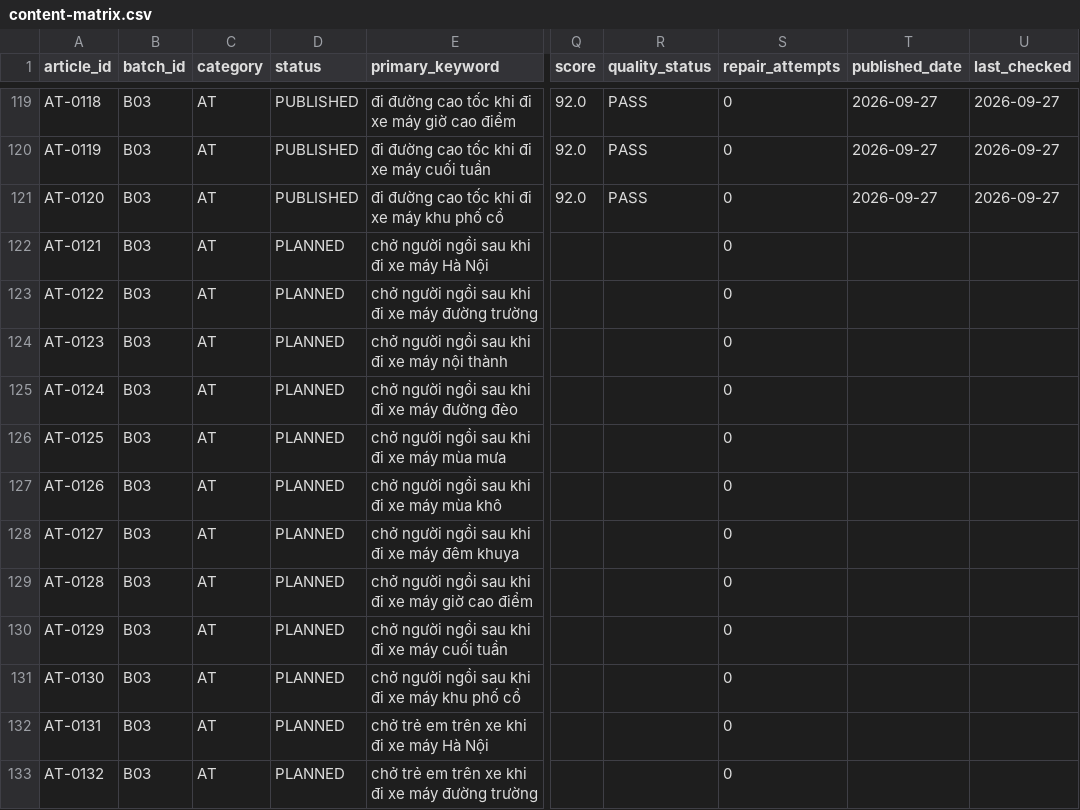
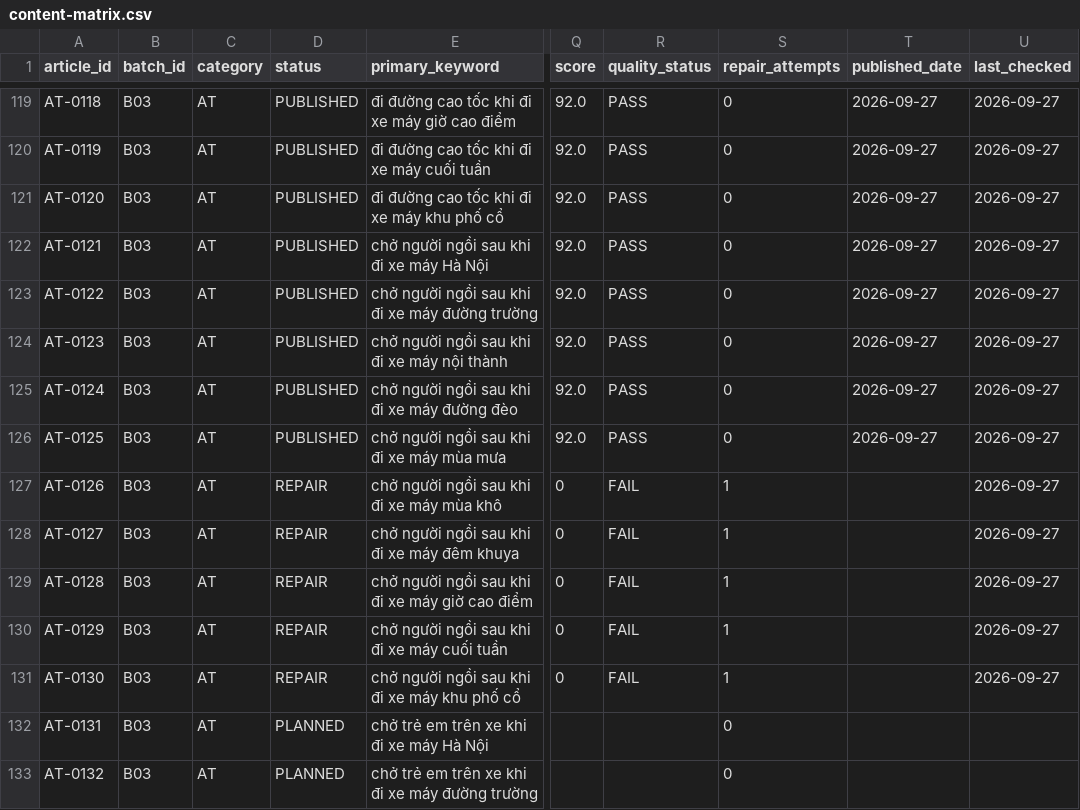
Before and after one commit to thuexemayhanoi/vanchinh, a CSV file: data/content-matrix.csv, drawn as a sheet; only a part is shown, gaps mark what is left out; the diff names each change by its address in the sheet, - before the commit and + after, or states it on an @@ line.

Commit message:
factory: B03 chunk publish (limit 10) [automated txn]

```diff
--- a/data/content-matrix.csv
+++ b/data/content-matrix.csv
-D122:D126 (status): PLANNED
+D122:D126 (status): PUBLISHED
-Q122:Q126 (score): (empty)
+Q122:Q126 (score): 92.0
-R122:R126 (quality_status): (empty)
+R122:R126 (quality_status): PASS
-T122:T126 (published_date): (empty)
+T122:T126 (published_date): 2026-09-27
-U122:U131 (last_checked): (empty)
+U122:U131 (last_checked): 2026-09-27
-D127:D131 (status): PLANNED
+D127:D131 (status): REPAIR
-Q127:Q131 (score): (empty)
+Q127:Q131 (score): 0
-R127:R131 (quality_status): (empty)
+R127:R131 (quality_status): FAIL
-S127:S131 (repair_attempts): 0
+S127:S131 (repair_attempts): 1
```
Also changed, not shown: 11 other files.
